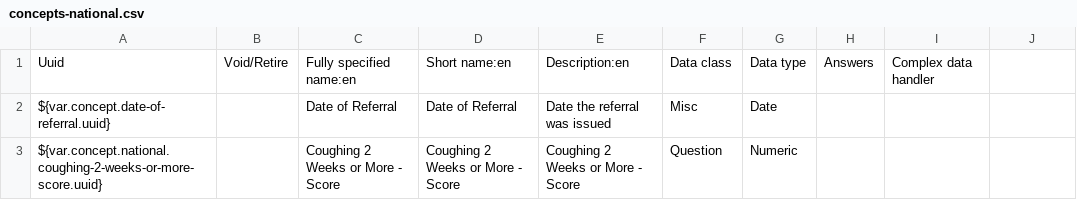
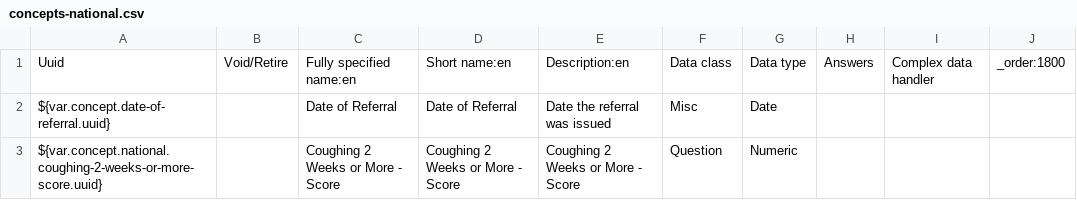
Before and after one commit to IntelliSOFT-Consulting/liberia-emr, a CSV file: content-packages/content-liberia-national/configuration/backend_configuration/concepts/concepts-national.csv, drawn as a sheet; only a part is shown.

```diff
--- a/content-packages/content-liberia-national/configuration/backend_configuration/concepts/concepts-national.csv
+++ b/content-packages/content-liberia-national/configuration/backend_configuration/concepts/concepts-national.csv
@@ -1,2 +1,2 @@
-Uuid,Void/Retire,Fully specified name:en,Short name:en,Description:en,Data class,Data type,Answers,Complex data handler
+Uuid,Void/Retire,Fully specified name:en,Short name:en,Description:en,Data class,Data type,Answers,Complex data handler,_order:1800
 ${var.concept.date-of-referral.uuid},,Date of Referral,Date of Referral,Date the referral was issued,Misc,Date,,
```
